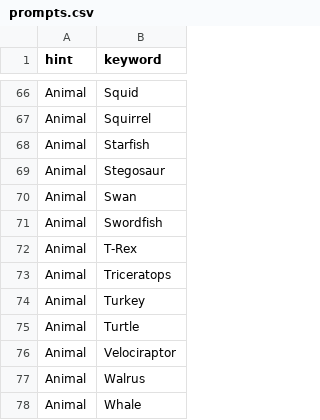
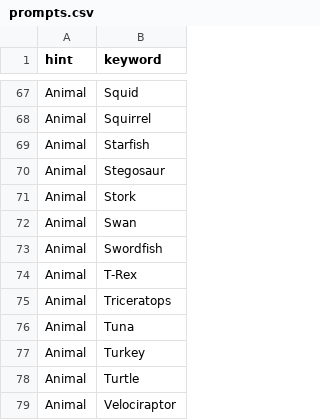
Before and after one commit to kcgidw/fao, a CSV file: src/server/prompts.csv, drawn as a sheet; only a part is shown, gaps mark what is left out; the shorter side is filled out with more unchanged rows; the diff covers the shown part only.

```diff
--- a/src/server/prompts.csv
+++ b/src/server/prompts.csv
@@ -69,2 +70,3 @@ Animal,Starfish
 Animal,Stegosaur
+Animal,Stork
 Animal,Swan
@@ -73,2 +75,3 @@ Animal,T-Rex
 Animal,Triceratops
+Animal,Tuna
 Animal,Turkey
```
Also changed, not shown: 19 added rows elsewhere in this file.
